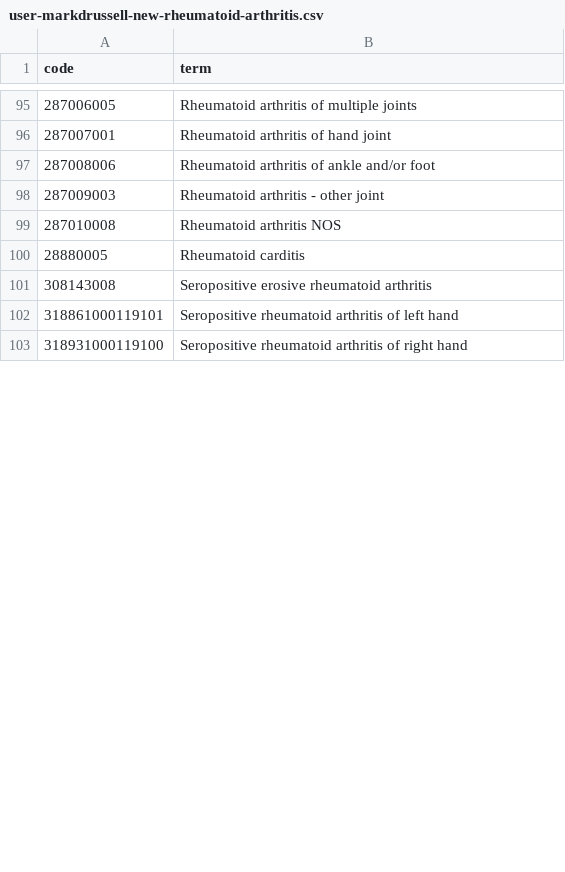
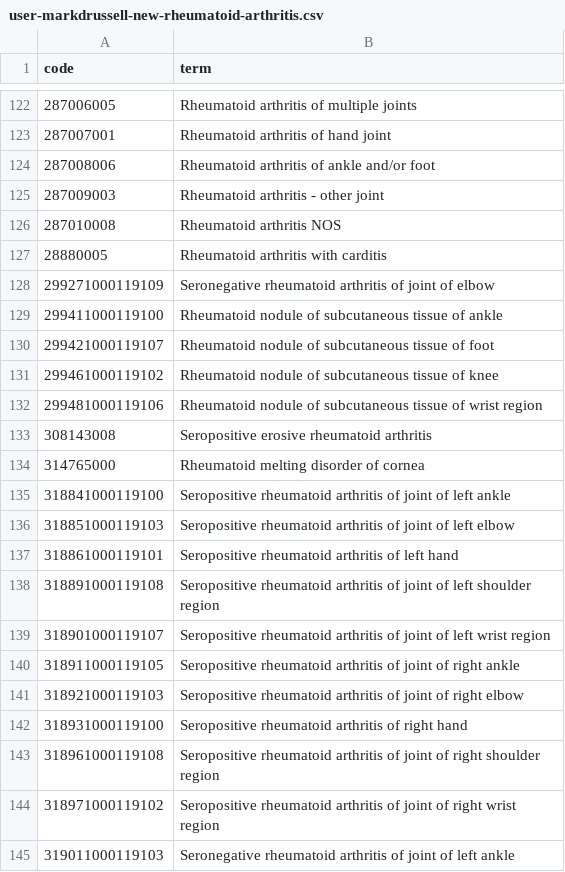
Before and after one commit to opensafely/inflammatory_rheum, a CSV file: codelists/user-markdrussell-new-rheumatoid-arthritis.csv, drawn as a sheet; only a part is shown, gaps mark what is left out; the diff covers the shown part only.

```diff
--- a/codelists/user-markdrussell-new-rheumatoid-arthritis.csv
+++ b/codelists/user-markdrussell-new-rheumatoid-arthritis.csv
@@ -99,5 +126,20 @@ code,term
 287010008,Rheumatoid arthritis NOS
-28880005,Rheumatoid carditis
+28880005,Rheumatoid arthritis with carditis
+299271000119109,Seronegative rheumatoid arthritis of joint of elbow
+299411000119100,Rheumatoid nodule of subcutaneous tissue of ankle
+299421000119107,Rheumatoid nodule of subcutaneous tissue of foot
+299461000119102,Rheumatoid nodule of subcutaneous tissue of knee
+299481000119106,Rheumatoid nodule of subcutaneous tissue of wrist region
 308143008,Seropositive erosive rheumatoid arthritis
+314765000,Rheumatoid melting disorder of cornea
+318841000119100,Seropositive rheumatoid arthritis of joint of left ankle
+318851000119103,Seropositive rheumatoid arthritis of joint of left elbow
 318861000119101,Seropositive rheumatoid arthritis of left hand
+318891000119108,Seropositive rheumatoid arthritis of joint of left shoulder region
+318901000119107,Seropositive rheumatoid arthritis of joint of left wrist region
+318911000119105,Seropositive rheumatoid arthritis of joint of right ankle
+318921000119103,Seropositive rheumatoid arthritis of joint of right elbow
 318931000119100,Seropositive rheumatoid arthritis of right hand
+318961000119108,Seropositive rheumatoid arthritis of joint of right shoulder region
+318971000119102,Seropositive rheumatoid arthritis of joint of right wrist region
+319011000119103,Seronegative rheumatoid arthritis of joint of left ankle
```
Also changed, not shown: 55 added rows, 15 removed rows and 11 edited cells elsewhere in this file, codelists/user-markdrussell-axial-spondyloarthritis.csv, codelists/user-markdrussell-psoriatic-arthritis.csv, 17 other files.
